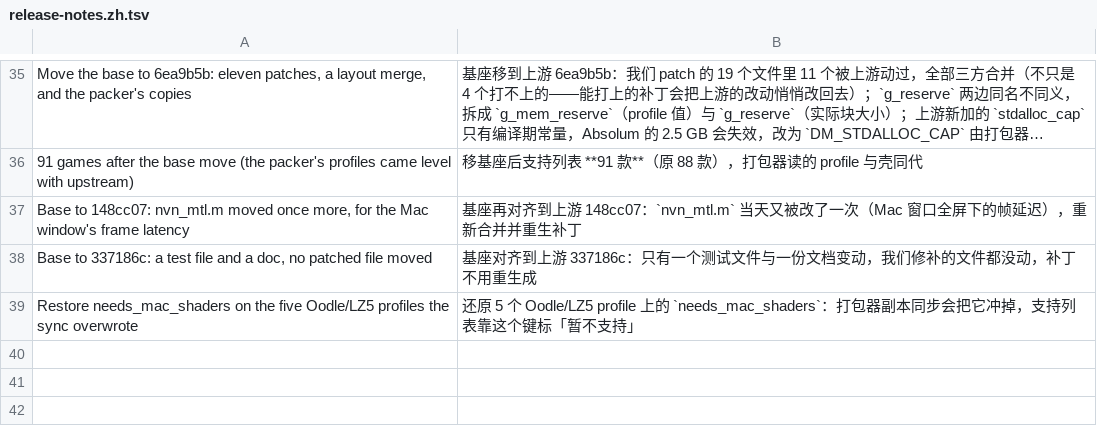
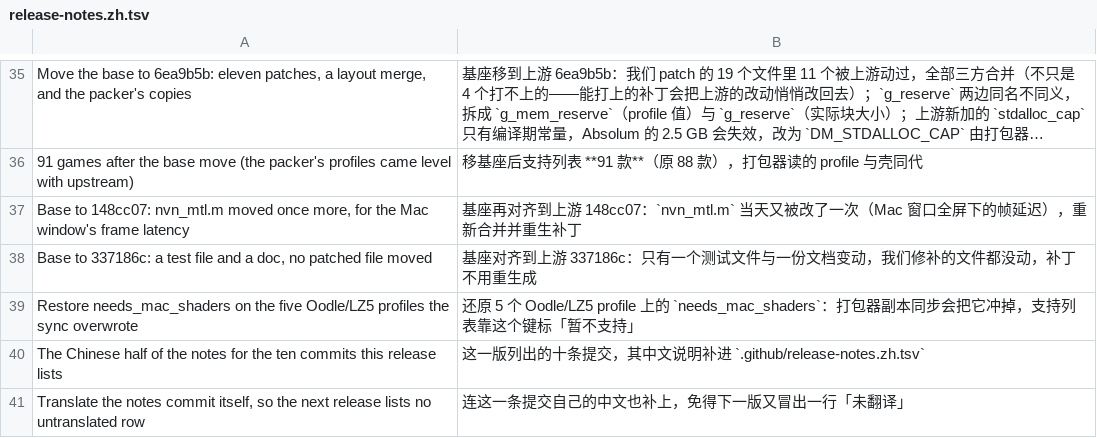
Before and after one commit to sunvincent037-ship-it/ns2ios-controller-touch, a TSV file: .github/release-notes.zh.tsv, drawn as a sheet; only a part is shown, gaps mark what is left out; long unchanged cells end in …; the diff names each change by its address in the sheet, - before the commit and + after, or states it on an @@ line.

Commit message:
Translate the notes commit itself, so the next release lists no untranslated row

```diff
--- a/.github/release-notes.zh.tsv
+++ b/.github/release-notes.zh.tsv
+row 40: The Chinese half of the notes for the ten commits this release lists | 这一版列出的十条提交，其中文说明补进 `.github/release-notes.zh.tsv`
+row 41: Translate the notes commit itself, so the next release lists no untranslated row | 连这一条提交自己的中文也补上，免得下一版又冒出一行「未翻译」
```
